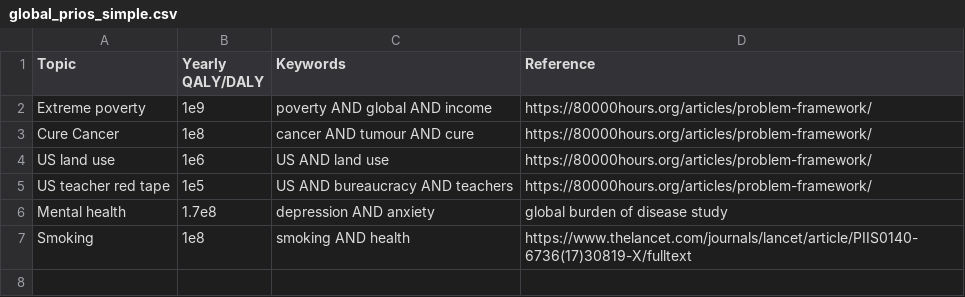
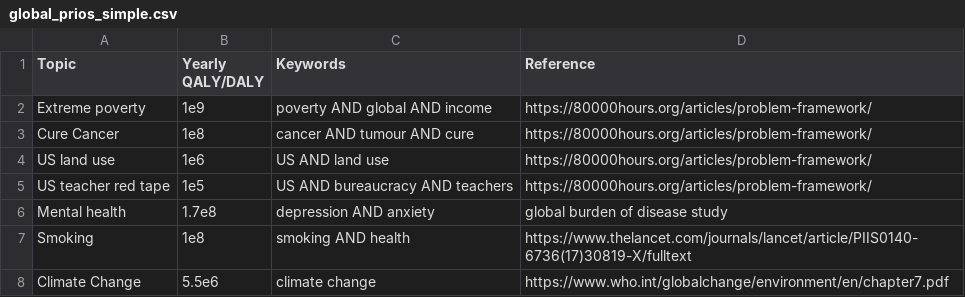
Before and after one commit to tomMcGrath/rationalnews, a CSV file: global_prios/global_prios_simple.csv, drawn as a sheet.

Commit message:
Add climate change to global prios

```diff
--- a/global_prios/global_prios_simple.csv
+++ b/global_prios/global_prios_simple.csv
@@ -7 +7,2 @@ Mental health, 1.7e8, depression AND anxiety, global burden of disease study
 Smoking, 1e8, smoking AND health, https://www.thelancet.com/journals/lancet/article/PIIS0140-6736(17)30819-X/fulltext
+Climate Change, 5.5e6, climate change, https://www.who.int/globalchange/environment/en/chapter7.pdf
```
